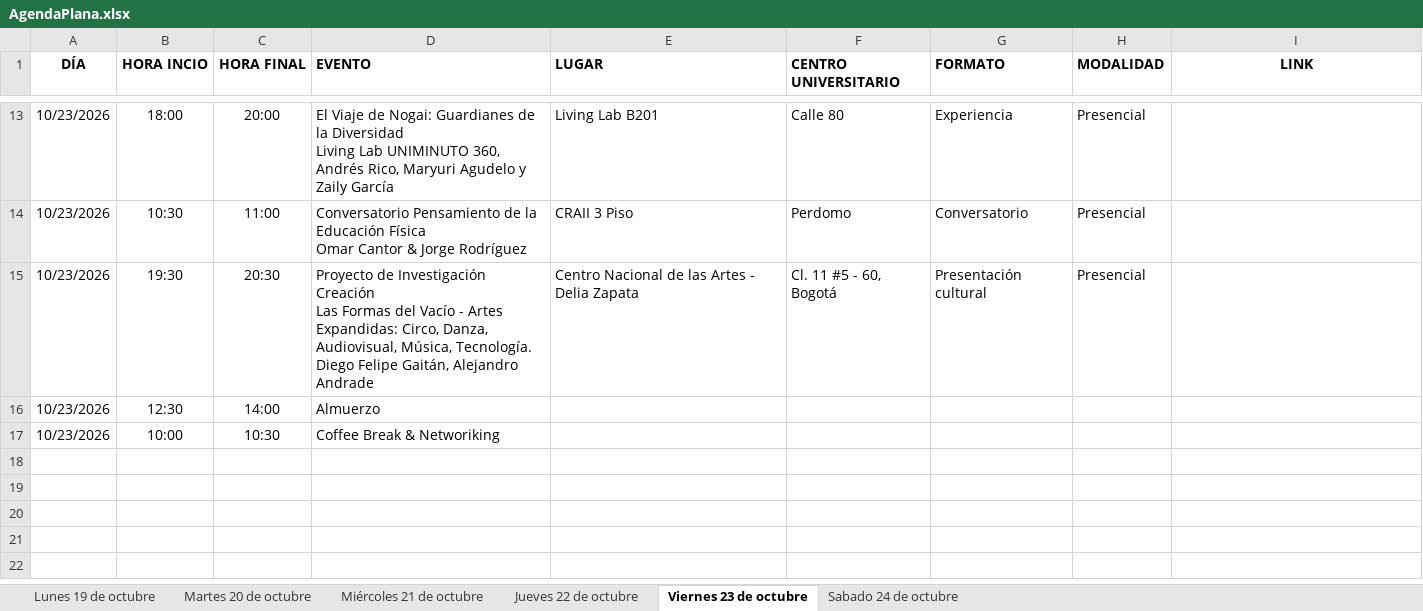
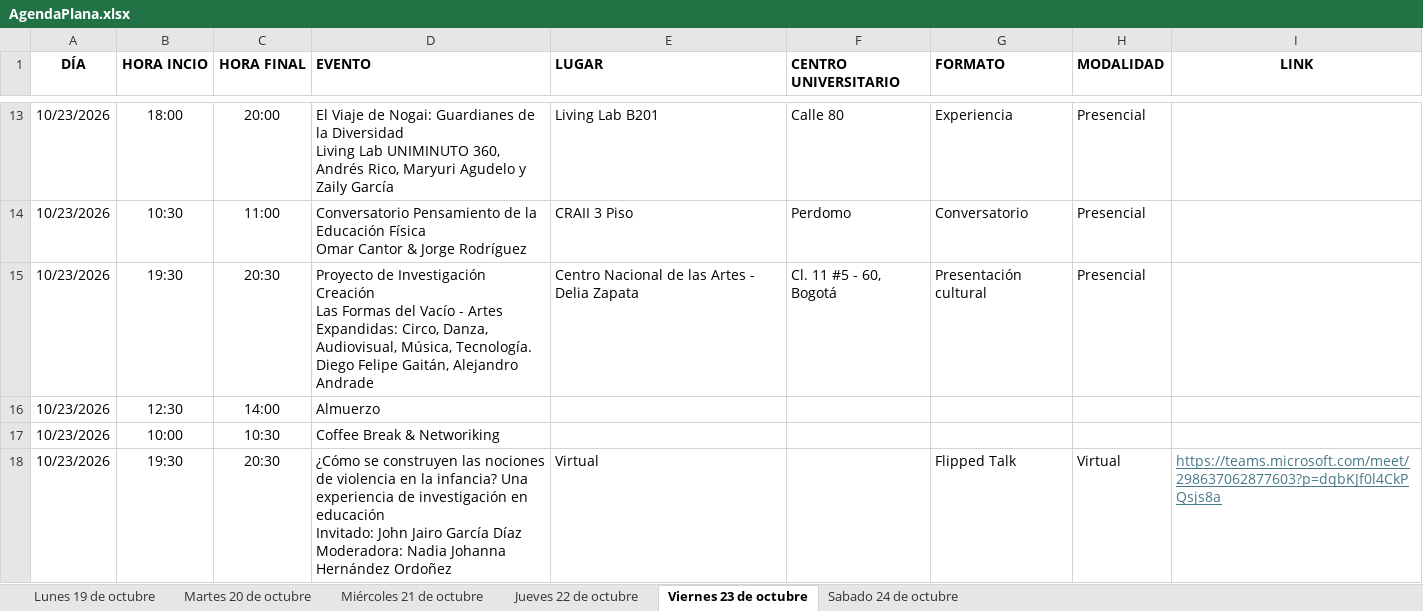
Before and after one commit to raywelt/agenda, an Excel workbook: data/AgendaPlana.xlsx, sheet Viernes 23 de octubre, drawn as a sheet; only a part is shown, gaps mark what is left out; values as stored, in another font and other column widths than the file's, no borders; ↵ is a line break in a cell; the diff names each change by its address in the sheet, - before the commit and + after, or states it on an @@ line.

```diff
--- a/data/AgendaPlana.xlsx (sheet Viernes 23 de octubre)
+++ b/data/AgendaPlana.xlsx (sheet Viernes 23 de octubre)
+row 18: 10/23/2026 | 19:30 | 20:30 | ¿Cómo se construyen las nociones de violencia en la infancia? Una experiencia de investigación en educación ↵ Invitado: John Jairo García Díaz ↵ Moderadora: Nadia Johanna Hernández Ordoñez | Virtual |  | Flipped Talk | Virtual | https://teams.microsoft.com/meet/298637062877603?p=dqbKJf0l4CkPQsjs8a
```
Also changed, not shown: sheet Miércoles 21 de octubre, sheet Jueves 22 de octubre, sheet Martes 20 de octubre.
